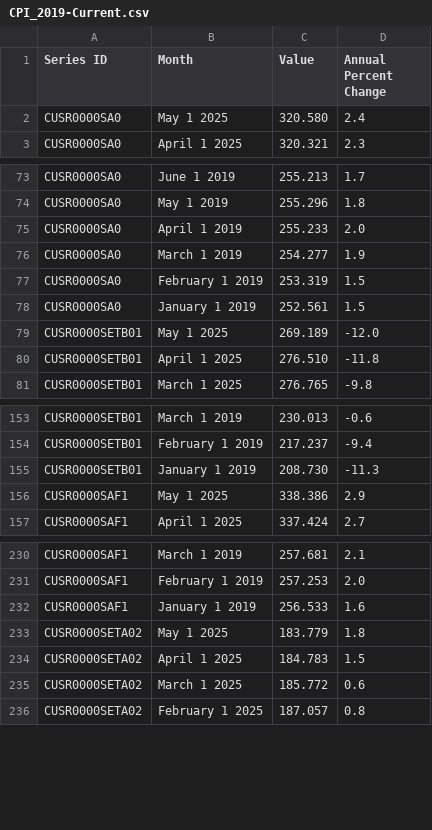
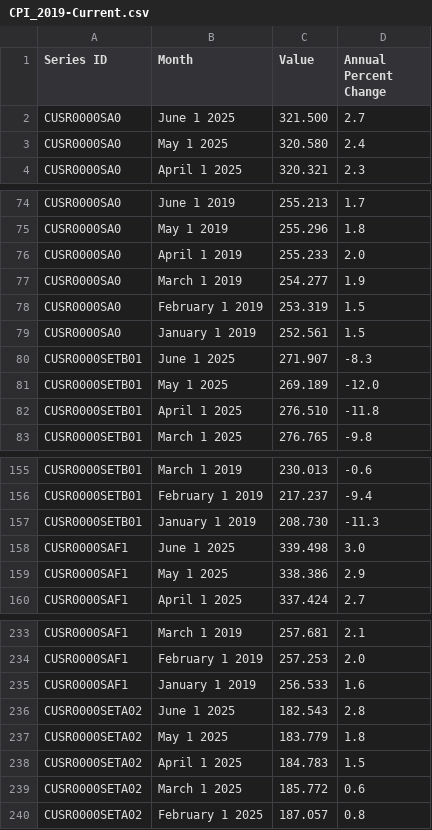
Before and after one commit to sguri003/US_Labor_CPI, a CSV file: CPI_2019-Current.csv, drawn as a sheet; only a part is shown, gaps mark what is left out.

Commit message:
adding June CPI numbers

```diff
--- a/CPI_2019-Current.csv
+++ b/CPI_2019-Current.csv
@@ -1,2 +1,3 @@
 "Series ID","Month","Value","Annual Percent Change"
+"CUSR0000SA0","June 1 2025","321.500","2.7"
 "CUSR0000SA0","May 1 2025","320.580","2.4"
@@ -78,2 +79,3 @@
 "CUSR0000SA0","January 1 2019","252.561","1.5"
+"CUSR0000SETB01","June 1 2025","271.907","-8.3"
 "CUSR0000SETB01","May 1 2025","269.189","-12.0"
@@ -155,2 +157,3 @@
 "CUSR0000SETB01","January 1 2019","208.730","-11.3"
+"CUSR0000SAF1","June 1 2025","339.498","3.0"
 "CUSR0000SAF1","May 1 2025","338.386","2.9"
@@ -232,2 +235,3 @@
 "CUSR0000SAF1","January 1 2019","256.533","1.6"
+"CUSR0000SETA02","June 1 2025","182.543","2.8"
 "CUSR0000SETA02","May 1 2025","183.779","1.8"
```
Also changed, not shown: LUMBER_HOUSES_2010-Current.csv, 3 other files.
